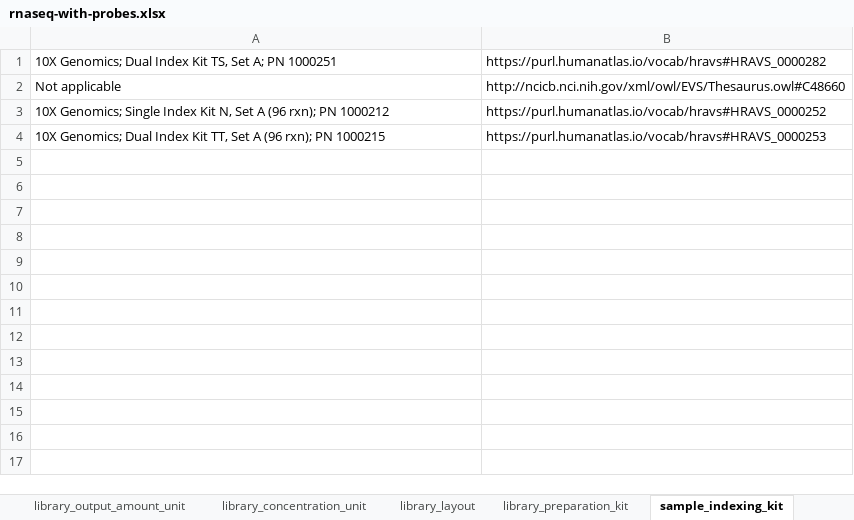
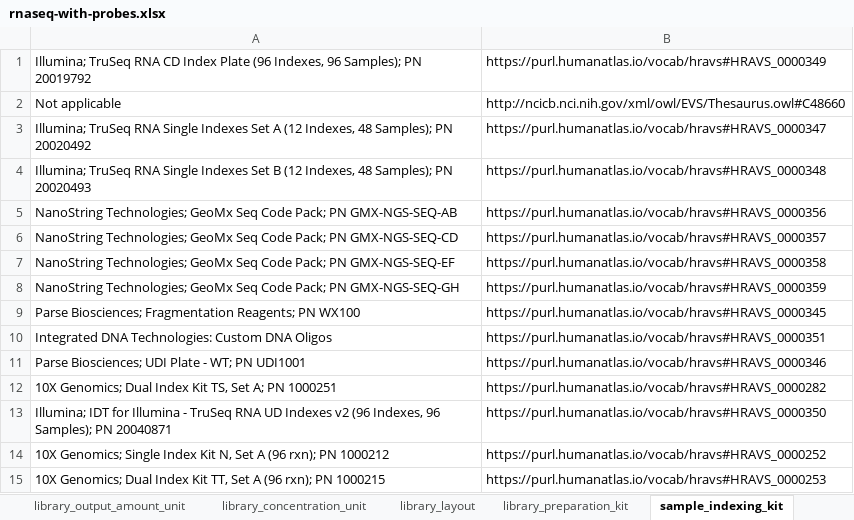
Before and after one commit to hubmapconsortium/dataset-metadata-spreadsheet, an Excel workbook: rnaseq-with-probes/latest/rnaseq-with-probes.xlsx, sheet sample_indexing_kit, drawn as a sheet; values as stored, in another font and other column widths than the file's, no borders; the diff names each change by its address in the sheet, - before the commit and + after, or states it on an @@ line.

Commit message:
Added new preparation, indexing, reagent, and oligo kits
Closes #12, #13, #14

```diff
--- a/rnaseq-with-probes/latest/rnaseq-with-probes.xlsx (sheet sample_indexing_kit)
+++ b/rnaseq-with-probes/latest/rnaseq-with-probes.xlsx (sheet sample_indexing_kit)
+row 1: Illumina; TruSeq RNA CD Index Plate (96 Indexes, 96 Samples); PN 20019792 | https://purl.humanatlas.io/vocab/hravs#HRAVS_0000349
+row 3: Illumina; TruSeq RNA Single Indexes Set A (12 Indexes, 48 Samples); PN 20020492 | https://purl.humanatlas.io/vocab/hravs#HRAVS_0000347
+row 4: Illumina; TruSeq RNA Single Indexes Set B (12 Indexes, 48 Samples); PN 20020493 | https://purl.humanatlas.io/vocab/hravs#HRAVS_0000348
+row 5: NanoString Technologies; GeoMx Seq Code Pack; PN GMX-NGS-SEQ-AB | https://purl.humanatlas.io/vocab/hravs#HRAVS_0000356
+row 6: NanoString Technologies; GeoMx Seq Code Pack; PN GMX-NGS-SEQ-CD | https://purl.humanatlas.io/vocab/hravs#HRAVS_0000357
+row 7: NanoString Technologies; GeoMx Seq Code Pack; PN GMX-NGS-SEQ-EF | https://purl.humanatlas.io/vocab/hravs#HRAVS_0000358
+row 8: NanoString Technologies; GeoMx Seq Code Pack; PN GMX-NGS-SEQ-GH | https://purl.humanatlas.io/vocab/hravs#HRAVS_0000359
+row 9: Parse Biosciences; Fragmentation Reagents; PN WX100 | https://purl.humanatlas.io/vocab/hravs#HRAVS_0000345
+row 10: Integrated DNA Technologies: Custom DNA Oligos | https://purl.humanatlas.io/vocab/hravs#HRAVS_0000351
+row 11: Parse Biosciences; UDI Plate - WT; PN UDI1001 | https://purl.humanatlas.io/vocab/hravs#HRAVS_0000346
+row 13: Illumina; IDT for Illumina - TruSeq RNA UD Indexes v2 (96 Indexes, 96 Samples); PN 20040871 | https://purl.humanatlas.io/vocab/hravs#HRAVS_0000350
```
Also changed, not shown: sheet library_preparation_kit, sheet sequencing_reagent_kit, sheet oligo_probe_panel, sheet acquisition_instrument_vendor, sheet acquisition_instrument_model, sheet .metadata, rnaseq-with-probes/v5.0.0/rnaseq-with-probes-v5.0.0.xlsx, rnaseq/latest/rnaseq.xlsx, 1 other file.
